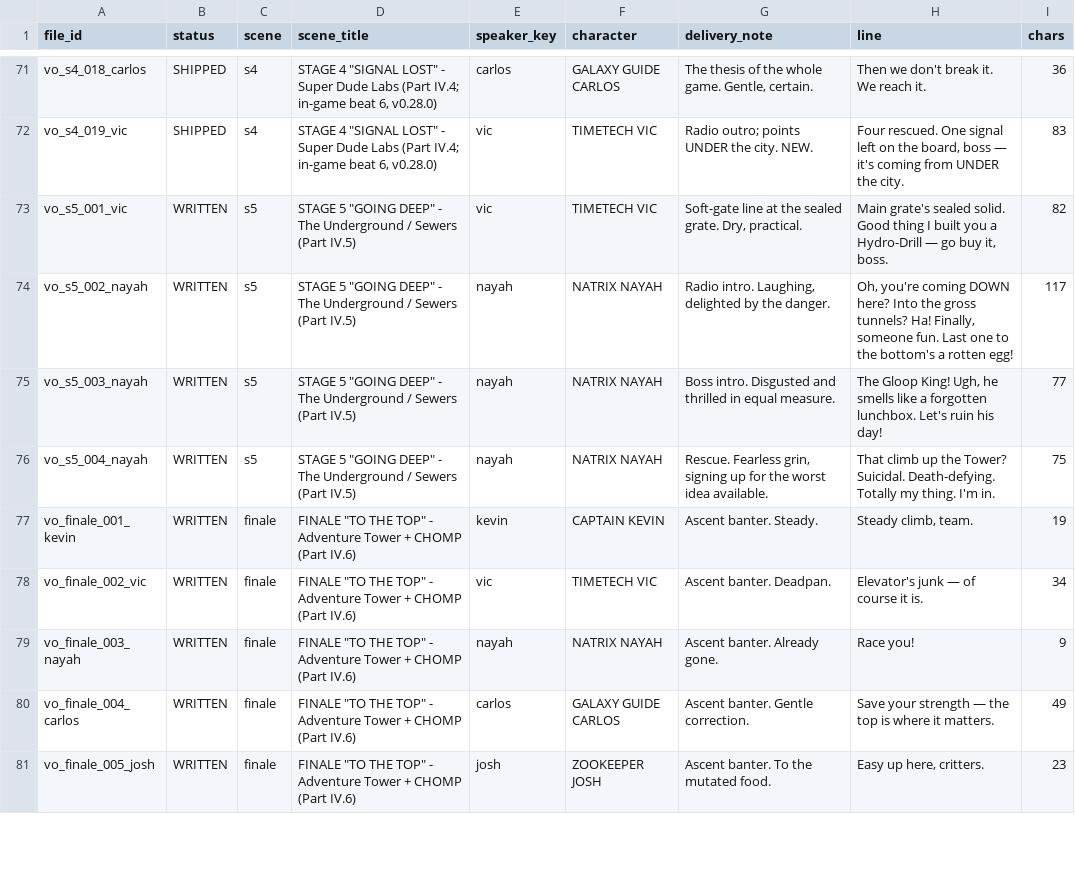
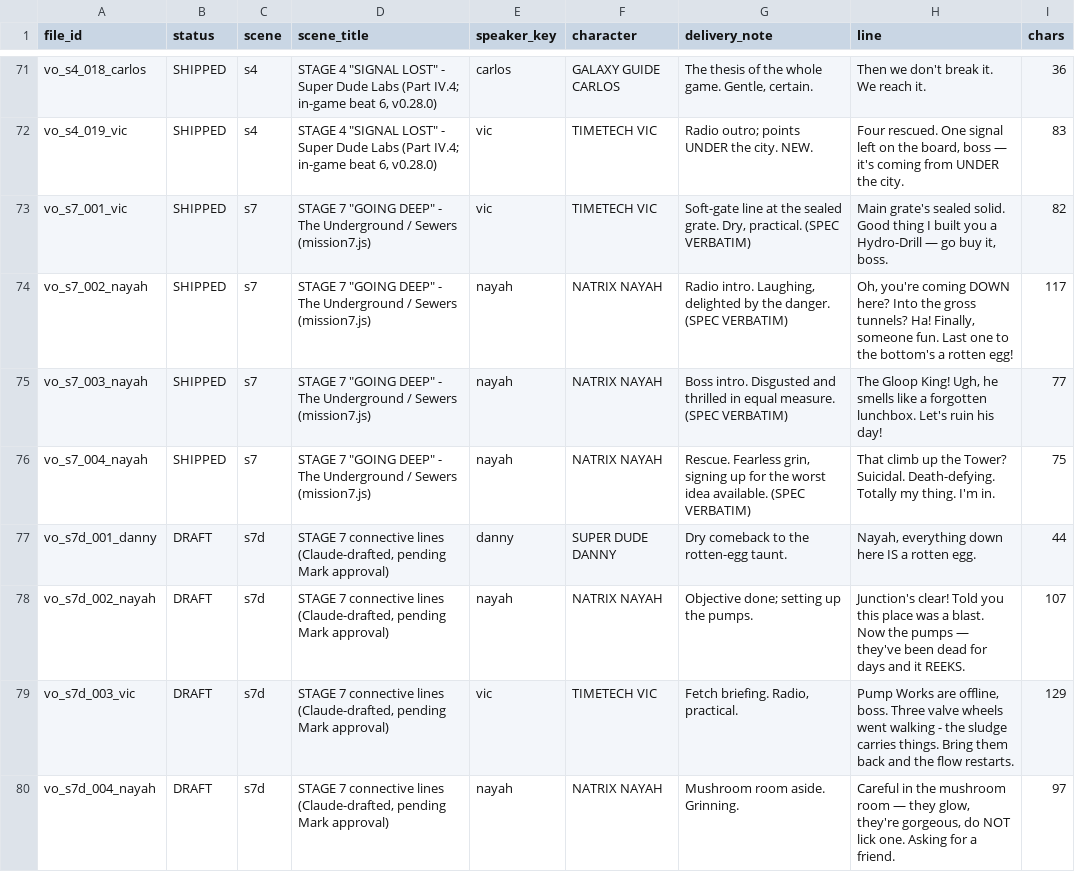
Before and after one commit to mountaindrowner/SuperDude-Rescue-, a CSV file: games/portion-control/docs/voice_lines.csv, drawn as a sheet; only a part is shown, gaps mark what is left out; the shorter side is filled out with more unchanged rows; the diff covers the shown part only.

```diff
--- a/games/portion-control/docs/voice_lines.csv
+++ b/games/portion-control/docs/voice_lines.csv
@@ -72,5 +72,9 @@ vo_s4_018_carlos,SHIPPED,s4,"STAGE 4 ""SIGNAL LOST"" - Super Dude Labs (Part IV.
 vo_s4_019_vic,SHIPPED,s4,"STAGE 4 ""SIGNAL LOST"" - Super Dude Labs (Part IV.4; in-game beat 6, v0.28.0)",vic,TIMETECH VIC,Radio outro; points UNDER the city. NEW.,"Four rescued. One signal left on the board, boss — it's coming from UNDER the city.",83
-vo_s5_001_vic,WRITTEN,s5,"STAGE 5 ""GOING DEEP"" - The Underground / Sewers (Part IV.5)",vic,TIMETECH VIC,"Soft-gate line at the sealed grate. Dry, practical.","Main grate's sealed solid. Good thing I built you a Hydro-Drill — go buy it, boss.",82
-vo_s5_002_nayah,WRITTEN,s5,"STAGE 5 ""GOING DEEP"" - The Underground / Sewers (Part IV.5)",nayah,NATRIX NAYAH,"Radio intro. Laughing, delighted by the danger.","Oh, you're coming DOWN here? Into the gross tunnels? Ha! Finally, someone fun. Last one to the bottom's a rotten egg!",117
-vo_s5_003_nayah,WRITTEN,s5,"STAGE 5 ""GOING DEEP"" - The Underground / Sewers (Part IV.5)",nayah,NATRIX NAYAH,Boss intro. Disgusted and thrilled in equal measure.,"The Gloop King! Ugh, he smells like a forgotten lunchbox. Let's ruin his day!",77
-vo_s5_004_nayah,WRITTEN,s5,"STAGE 5 ""GOING DEEP"" - The Underground / Sewers (Part IV.5)",nayah,NATRIX NAYAH,"Rescue. Fearless grin, signing up for the worst idea available.",That climb up the Tower? Suicidal. Death-defying. Totally my thing. I'm in.,75
+vo_s7_001_vic,SHIPPED,s7,"STAGE 7 ""GOING DEEP"" - The Underground / Sewers (mission7.js)",vic,TIMETECH VIC,"Soft-gate line at the sealed grate. Dry, practical. (SPEC VERBATIM)","Main grate's sealed solid. Good thing I built you a Hydro-Drill — go buy it, boss.",82
+vo_s7_002_nayah,SHIPPED,s7,"STAGE 7 ""GOING DEEP"" - The Underground / Sewers (mission7.js)",nayah,NATRIX NAYAH,"Radio intro. Laughing, delighted by the danger. (SPEC VERBATIM)","Oh, you're coming DOWN here? Into the gross tunnels? Ha! Finally, someone fun. Last one to the bottom's a rotten egg!",117
+vo_s7_003_nayah,SHIPPED,s7,"STAGE 7 ""GOING DEEP"" - The Underground / Sewers (mission7.js)",nayah,NATRIX NAYAH,Boss intro. Disgusted and thrilled in equal measure. (SPEC VERBATIM),"The Gloop King! Ugh, he smells like a forgotten lunchbox. Let's ruin his day!",77
+vo_s7_004_nayah,SHIPPED,s7,"STAGE 7 ""GOING DEEP"" - The Underground / Sewers (mission7.js)",nayah,NATRIX NAYAH,"Rescue. Fearless grin, signing up for the worst idea available. (SPEC VERBATIM)",That climb up the Tower? Suicidal. Death-defying. Totally my thing. I'm in.,75
+vo_s7d_001_danny,DRAFT,s7d,"STAGE 7 connective lines (Claude-drafted, pending Mark approval)",danny,SUPER DUDE DANNY,Dry comeback to the rotten-egg taunt.,"Nayah, everything down here IS a rotten egg.",44
+vo_s7d_002_nayah,DRAFT,s7d,"STAGE 7 connective lines (Claude-drafted, pending Mark approval)",nayah,NATRIX NAYAH,Objective done; setting up the pumps.,Junction's clear! Told you this place was a blast. Now the pumps — they've been dead for days and it REEKS.,107
+vo_s7d_003_vic,DRAFT,s7d,"STAGE 7 connective lines (Claude-drafted, pending Mark approval)",vic,TIMETECH VIC,"Fetch briefing. Radio, practical.","Pump Works are offline, boss. Three valve wheels went walking - the sludge carries things. Bring them back and the flow restarts.",129
+vo_s7d_004_nayah,DRAFT,s7d,"STAGE 7 connective lines (Claude-drafted, pending Mark approval)",nayah,NATRIX NAYAH,Mushroom room aside. Grinning.,"Careful in the mushroom room — they glow, they're gorgeous, do NOT lick one. Asking for a friend.",97
```
Also changed, not shown: 7 added rows elsewhere in this file, 40 other files.
